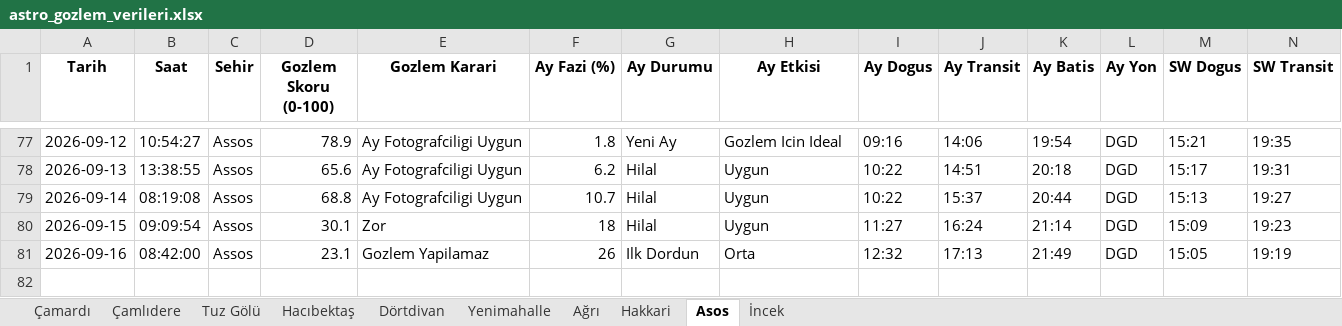
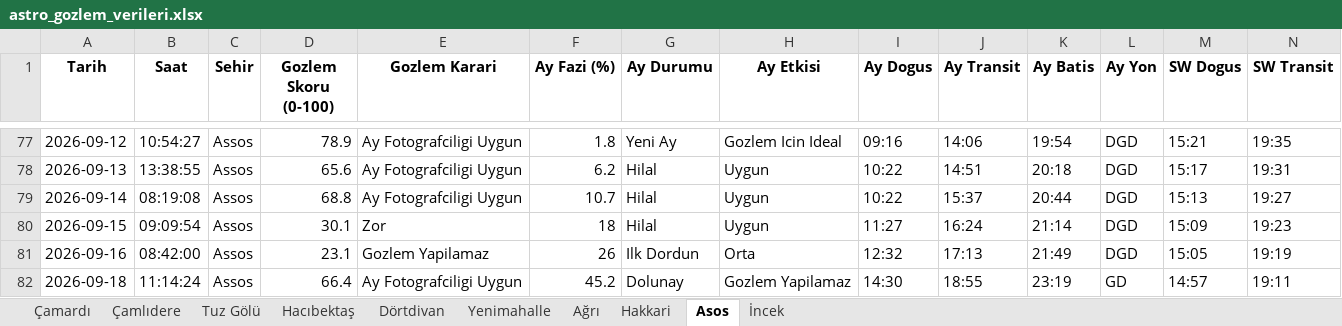
Before and after one commit to muhdogan-max/astro-gozlem, an Excel workbook: HavaTakip/astro_gozlem_verileri.xlsx, sheet Asos, drawn as a sheet; only a part is shown, gaps mark what is left out; values as stored, in another font and other column widths than the file's, no borders; rows hold the shown columns only; the diff names each change by its address in the sheet, - before the commit and + after, or states it on an @@ line.

Commit message:
Otomatik guncelleme: astro_gozlem_verileri.xlsx

```diff
--- a/HavaTakip/astro_gozlem_verileri.xlsx (sheet Asos)
+++ b/HavaTakip/astro_gozlem_verileri.xlsx (sheet Asos)
+row 82: 2026-09-18 | 11:14:24 | Assos | 66.4 | Ay Fotografciligi Uygun | 45.2 | Dolunay | Gozlem Yapilamaz | 14:30 | 18:55 | 23:19 | GD | 14:57 | 19:11
```
Also changed, not shown: sheet Dörtdivan, sheet İncek, sheet Çamardı, sheet Tuz Gölü, sheet Çamlıdere, sheet Yenimahalle, 3 more sheets.
